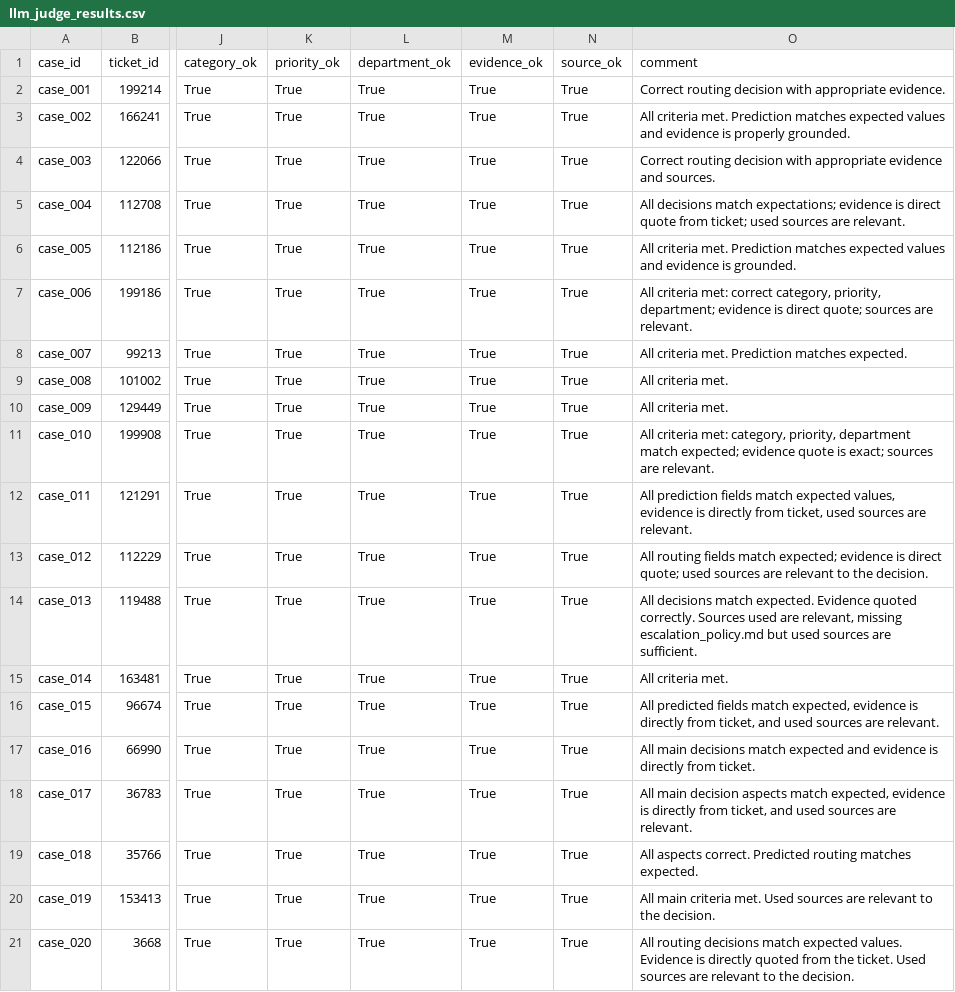
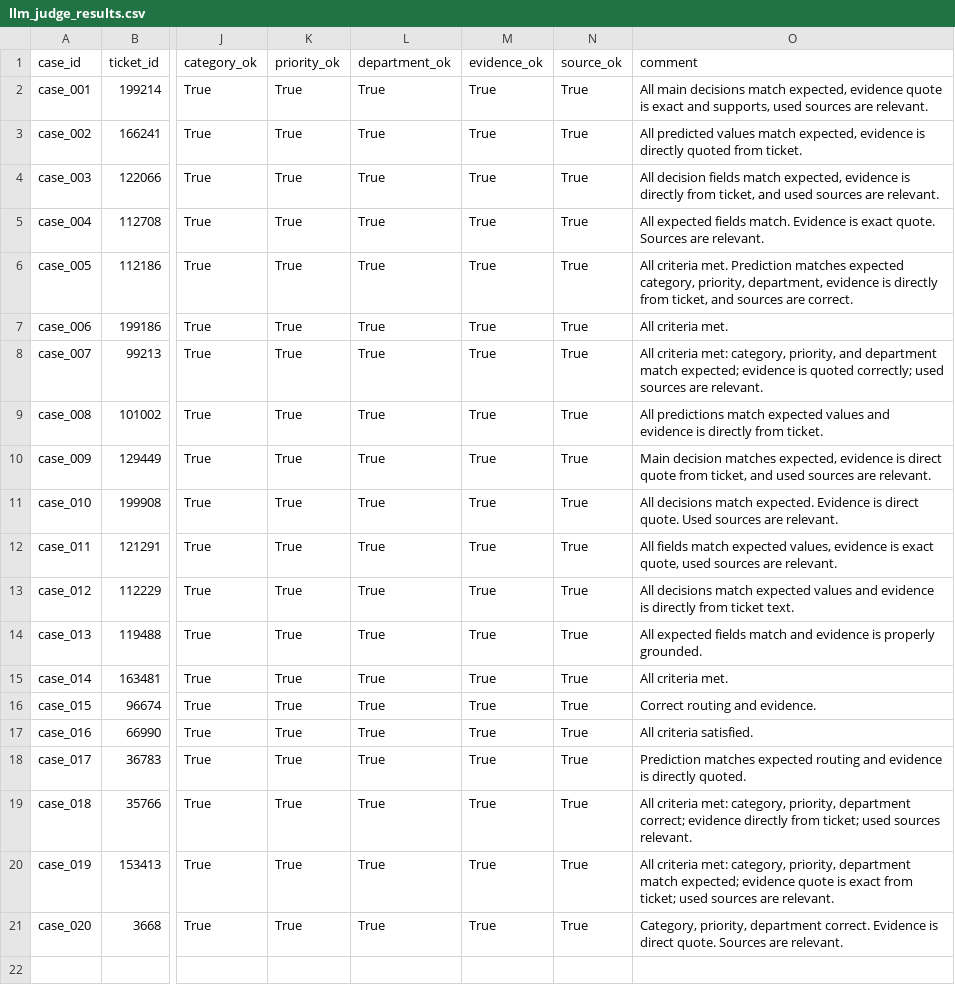
Before and after one commit to KShuvalova/gen-ai, a CSV file: финальный_проект/support_ticket_routing/output/llm_judge_results.csv, drawn as a sheet; only a part is shown, gaps mark what is left out; the diff names each change by its address in the sheet, - before the commit and + after, or states it on an @@ line.

```diff
--- a/финальный_проект/support_ticket_routing/output/llm_judge_results.csv
+++ b/финальный_проект/support_ticket_routing/output/llm_judge_results.csv
-O2 (comment): Correct routing decision with appropriate evidence.
+O2 (comment): All main decisions match expected, evidence quote is exact and supports, used sources are relevant.
-O3 (comment): All criteria met. Prediction matches expected values and evidence is properly grounded.
+O3 (comment): All predicted values match expected, evidence is directly quoted from ticket.
-O4 (comment): Correct routing decision with appropriate evidence and sources.
+O4 (comment): All decision fields match expected, evidence is directly from ticket, and used sources are relevant.
-O5 (comment): All decisions match expectations; evidence is direct quote from ticket; used sources are relevant.
+O5 (comment): All expected fields match. Evidence is exact quote. Sources are relevant.
-O6 (comment): …matches expected values and evidence is grounded.
+O6 (comment): …matches expected category, priority, department, evidence is directly from ticket, and sources are correct.
-O7 (comment): All criteria met: correct category, priority, department; evidence is direct quote; sources are relevant.
+O7 (comment): All criteria met.
-O8 (comment): All criteria met. Prediction matches expected.
+O8 (comment): All criteria met: category, priority, and department match expected; evidence is quoted correctly; used sources are relevant.
-O9 (comment): All criteria met.
+O9 (comment): All predictions match expected values and evidence is directly from ticket.
-O10 (comment): All criteria met.
+O10 (comment): Main decision matches expected, evidence is direct quote from ticket, and used sources are relevant.
-O11 (comment): All criteria met: category, priority, department match expected; evidence quote is exact; sources are…
+O11 (comment): All decisions match expected. Evidence is direct quote. Used sources are…
-O12 (comment): All prediction fields match expected values, evidence is directly from ticket, used sources…
+O12 (comment): All fields match expected values, evidence is exact quote, used sources…
-O13 (comment): All routing fields match expected; evidence is direct quote; used sources are relevant to the decision.
+O13 (comment): All decisions match expected values and evidence is directly from ticket text.
-O14 (comment): All decisions match expected. Evidence quoted correctly. Sources used are relevant, missing escalation_policy.md but used sources are sufficient.
+O14 (comment): All expected fields match and evidence is properly grounded.
-O16 (comment): All predicted fields match expected, evidence is directly from ticket, and used sources are relevant.
+O16 (comment): Correct routing and evidence.
-O17 (comment): All main decisions match expected and evidence is directly from ticket.
+O17 (comment): All criteria satisfied.
-O18 (comment): All main decision aspects match expected, evidence is directly from ticket, and used sources are relevant.
+O18 (comment): Prediction matches expected routing and evidence is directly quoted.
-O19 (comment): All aspects correct. Predicted routing matches expected.
+O19 (comment): All criteria met: category, priority, department correct; evidence directly from ticket; used sources relevant.
-O20 (comment): All main criteria met. Used sources are relevant to the decision.
+O20 (comment): All criteria met: category, priority, department match expected; evidence quote is exact from ticket; used sources are relevant.
-O21 (comment): All routing decisions match expected values. Evidence is directly quoted from the ticket. Used sources are relevant to the decision.
+O21 (comment): Category, priority, department correct. Evidence is direct quote. Sources are relevant.
```
Also changed, not shown: 4 other files.
